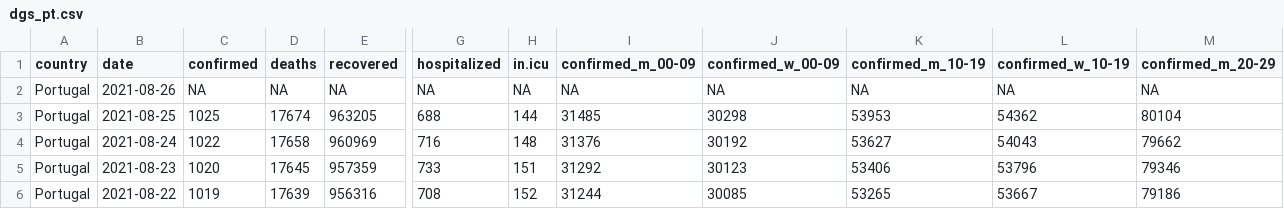
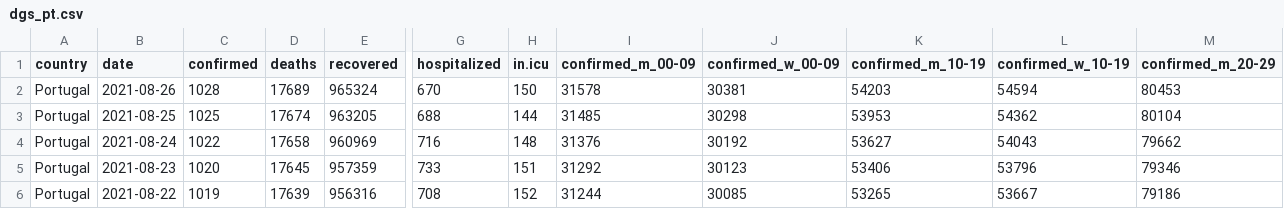
Before and after one commit to averissimo/covid19.pt.data, a CSV file: data/dgs_pt.csv, drawn as a sheet; only a part is shown, gaps mark what is left out; the diff covers the shown part only; the diff names each change by its address in the sheet, - before the commit and + after, or states it on an @@ line.

```diff
--- a/data/dgs_pt.csv
+++ b/data/dgs_pt.csv
-C2 (confirmed): NA
+C2 (confirmed): 1028
-D2 (deaths): NA
+D2 (deaths): 17689
-E2 (recovered): NA
+E2 (recovered): 965324
-G2 (hospitalized): NA
+G2 (hospitalized): 670
-H2 (in.icu): NA
+H2 (in.icu): 150
-I2 (confirmed_m_00-09): NA
+I2 (confirmed_m_00-09): 31578
-J2 (confirmed_w_00-09): NA
+J2 (confirmed_w_00-09): 30381
-K2 (confirmed_m_10-19): NA
+K2 (confirmed_m_10-19): 54203
-L2 (confirmed_w_10-19): NA
+L2 (confirmed_w_10-19): 54594
-M2 (confirmed_m_20-29): NA
+M2 (confirmed_m_20-29): 80453
```
Also changed, not shown: 31 edited cells elsewhere in this file, 9 other files.
